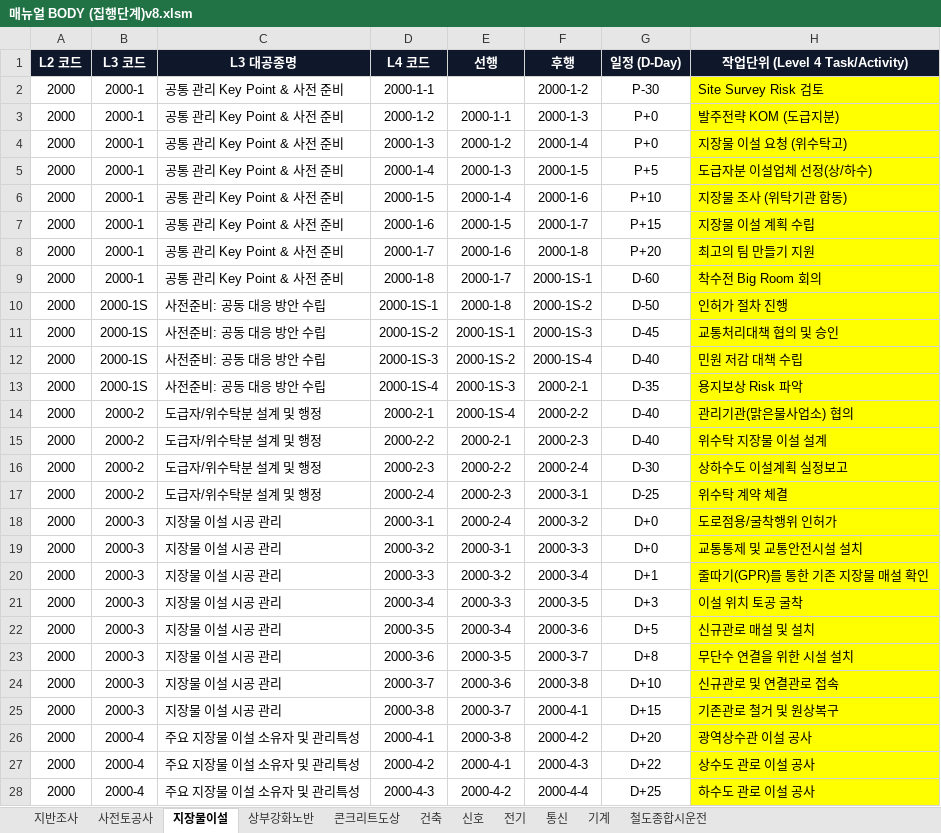
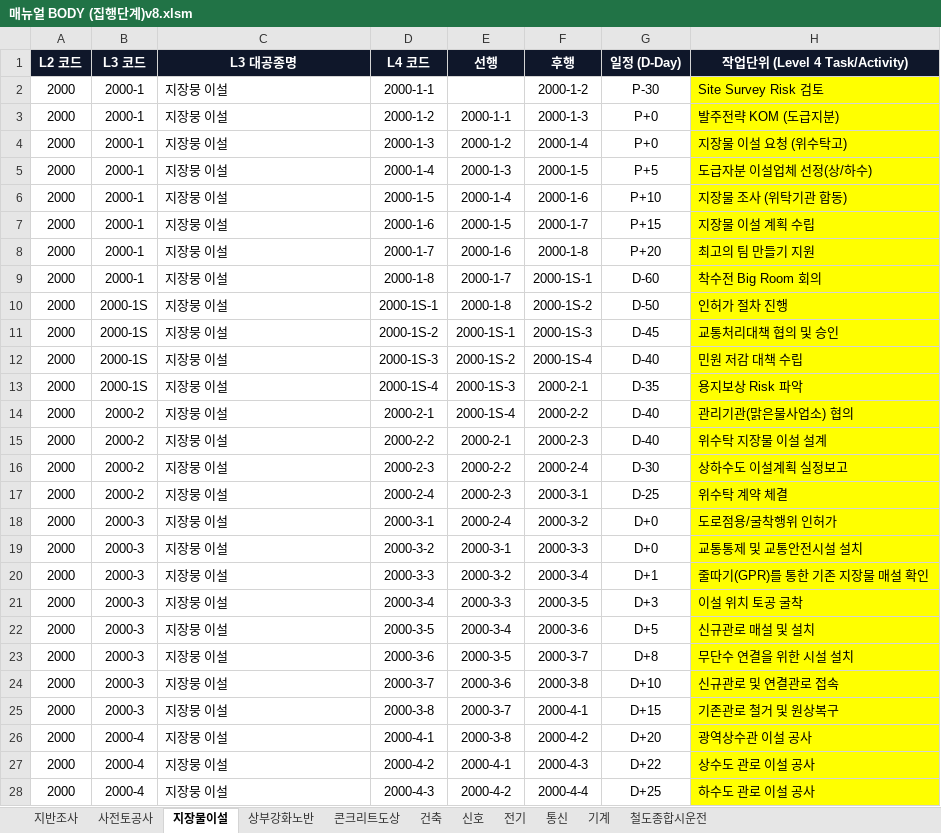
Before and after one commit to kimjaehyung-engineer/dongtan-ontology, an Excel workbook: 01_전문업무_및_엔지니어링/11_현장_프로젝트/01_동탄트램/08.메뉴얼 및 평면도/최종/02_메뉴얼 공종프로섹스(집행단계)/매뉴얼BODY(집행단계-첨부폴더)v8/매뉴얼 BODY (집행단계)v8.xlsm, sheet 지장물이설, drawn as a sheet; only a part is shown; values as stored, in another font and other column widths than the file's, no borders; the diff covers the shown part only; the diff names each change by its address in the sheet, - before the commit and + after, or states it on an @@ line.

```diff
--- a/01_전문업무_및_엔지니어링/11_현장_프로젝트/01_동탄트램/08.메뉴얼 및 평면도/최종/02_메뉴얼 공종프로섹스(집행단계)/매뉴얼BODY(집행단계-첨부폴더)v8/매뉴얼 BODY (집행단계)v8.xlsm (sheet 지장물이설)
+++ b/01_전문업무_및_엔지니어링/11_현장_프로젝트/01_동탄트램/08.메뉴얼 및 평면도/최종/02_메뉴얼 공종프로섹스(집행단계)/매뉴얼BODY(집행단계-첨부폴더)v8/매뉴얼 BODY (집행단계)v8.xlsm (sheet 지장물이설)
-C2:C9 (L3 대공종명): 공통 관리 Key Point & 사전 준비
+C2:C9 (L3 대공종명): 지장뭉 이설
-C10:C13 (L3 대공종명): 사전준비: 공동 대응 방안 수립
+C10:C13 (L3 대공종명): 지장뭉 이설
-C14:C17 (L3 대공종명): 도급자/위수탁분 설계 및 행정
+C14:C17 (L3 대공종명): 지장뭉 이설
-C18:C25 (L3 대공종명): 지장물 이설 시공 관리
+C18:C25 (L3 대공종명): 지장뭉 이설
-C26:C28 (L3 대공종명): 주요 지장물 이설 소유자 및 관리특성
+C26:C28 (L3 대공종명): 지장뭉 이설
```
Also changed, not shown: 11 edited cells elsewhere in this sheet, sheet 지반조사, 01_전문업무_및_엔지니어링/11_현장_프로젝트/01_동탄트램/08.메뉴얼 및 평면도/최종/02_메뉴얼 공종프로섹스(집행단계)/링크테스트.xlsx, 01_전문업무_및_엔지니어링/11_현장_프로젝트/01_동탄트램/08.메뉴얼 및 평면도/최종/02_메뉴얼 공종프로섹스(집행단계)/매뉴얼 BODY (집행단계)v5.xlsx, 10 other files.
